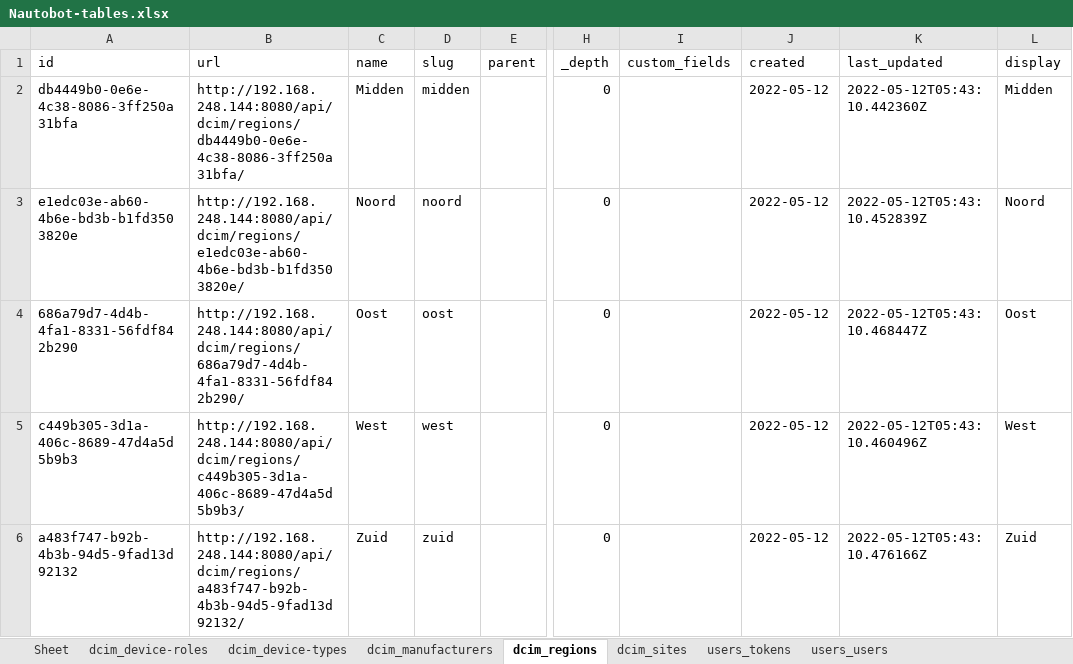
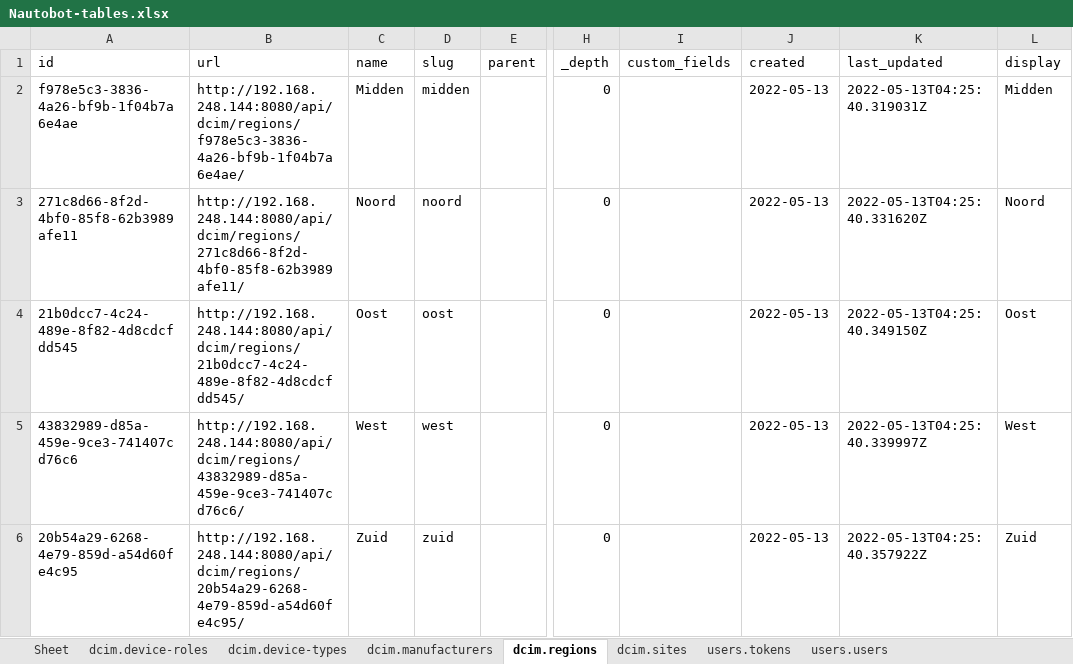
Before and after one commit to hans-vvv/Nautobot-Excel, an Excel workbook: Nautobot-tables.xlsx, sheet dcim.regions, drawn as a sheet; only a part is shown, gaps mark what is left out; values as stored, in another font and other column widths than the file's, no borders; the diff names each change by its address in the sheet, - before the commit and + after, or states it on an @@ line.

```diff
--- a/Nautobot-tables.xlsx (sheet dcim.regions)
+++ b/Nautobot-tables.xlsx (sheet dcim.regions)
-sheet tab: dcim_device-roles
+sheet tab: dcim.device-roles
-sheet tab: dcim_device-types
+sheet tab: dcim.device-types
-sheet tab: dcim_manufacturers
+sheet tab: dcim.manufacturers
-sheet tab: dcim_regions
+sheet tab: dcim.regions
-sheet tab: dcim_sites
+sheet tab: dcim.sites
-sheet tab: users_tokens
+sheet tab: users.tokens
-sheet tab: users_users
+sheet tab: users.users
-A2 (id): db4449b0-0e6e-4c38-8086-3ff250a31bfa
+A2 (id): f978e5c3-3836-4a26-bf9b-1f04b7a6e4ae
-B2 (url): http://192.168.248.144:8080/api/dcim/regions/db4449b0-0e6e-4c38-8086-3ff250a31bfa/
+B2 (url): http://192.168.248.144:8080/api/dcim/regions/f978e5c3-3836-4a26-bf9b-1f04b7a6e4ae/
-J2:J6 (created): 2022-05-12
+J2:J6 (created): 2022-05-13
-K2 (last_updated): 2022-05-12T05:43:10.442360Z
+K2 (last_updated): 2022-05-13T04:25:40.319031Z
-A3 (id): e1edc03e-ab60-4b6e-bd3b-b1fd3503820e
+A3 (id): 271c8d66-8f2d-4bf0-85f8-62b3989afe11
-B3 (url): http://192.168.248.144:8080/api/dcim/regions/e1edc03e-ab60-4b6e-bd3b-b1fd3503820e/
+B3 (url): http://192.168.248.144:8080/api/dcim/regions/271c8d66-8f2d-4bf0-85f8-62b3989afe11/
-K3 (last_updated): 2022-05-12T05:43:10.452839Z
+K3 (last_updated): 2022-05-13T04:25:40.331620Z
-A4 (id): 686a79d7-4d4b-4fa1-8331-56fdf842b290
+A4 (id): 21b0dcc7-4c24-489e-8f82-4d8cdcfdd545
-B4 (url): http://192.168.248.144:8080/api/dcim/regions/686a79d7-4d4b-4fa1-8331-56fdf842b290/
+B4 (url): http://192.168.248.144:8080/api/dcim/regions/21b0dcc7-4c24-489e-8f82-4d8cdcfdd545/
-K4 (last_updated): 2022-05-12T05:43:10.468447Z
+K4 (last_updated): 2022-05-13T04:25:40.349150Z
-A5 (id): c449b305-3d1a-406c-8689-47d4a5d5b9b3
+A5 (id): 43832989-d85a-459e-9ce3-741407cd76c6
-B5 (url): http://192.168.248.144:8080/api/dcim/regions/c449b305-3d1a-406c-8689-47d4a5d5b9b3/
+B5 (url): http://192.168.248.144:8080/api/dcim/regions/43832989-d85a-459e-9ce3-741407cd76c6/
-K5 (last_updated): 2022-05-12T05:43:10.460496Z
+K5 (last_updated): 2022-05-13T04:25:40.339997Z
-A6 (id): a483f747-b92b-4b3b-94d5-9fad13d92132
+A6 (id): 20b54a29-6268-4e79-859d-a54d60fe4c95
-B6 (url): http://192.168.248.144:8080/api/dcim/regions/a483f747-b92b-4b3b-94d5-9fad13d92132/
+B6 (url): http://192.168.248.144:8080/api/dcim/regions/20b54a29-6268-4e79-859d-a54d60fe4c95/
-K6 (last_updated): 2022-05-12T05:43:10.476166Z
+K6 (last_updated): 2022-05-13T04:25:40.357922Z
```
Also changed, not shown: sheet dcim.sites, Nautobot-upload.xlsx, 3 other files.
